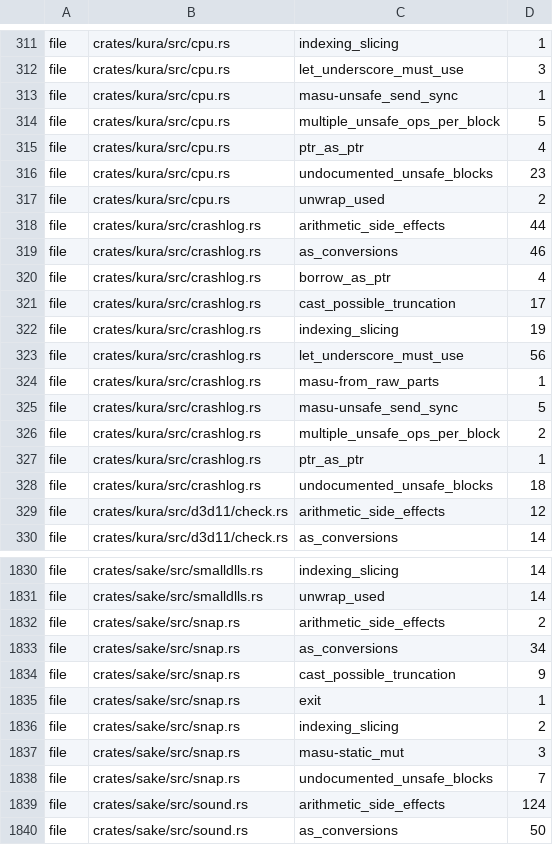
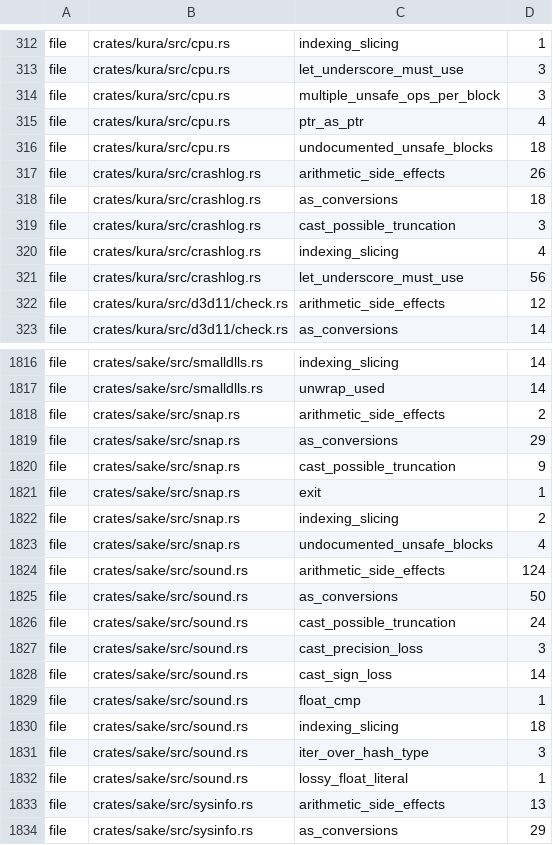
Before and after one commit to a-kaibu/masu, a TSV file: tools/ci/lint-ratchet.tsv, drawn as a sheet; only a part is shown, gaps mark what is left out; the shorter side is filled out with more unchanged rows; the diff covers the shown part only.

```diff
--- a/tools/ci/lint-ratchet.tsv
+++ b/tools/ci/lint-ratchet.tsv
@@ -312,18 +313,10 @@ file	crates/kura/src/cpu.rs	indexing_slicing	1
 file	crates/kura/src/cpu.rs	let_underscore_must_use	3
-file	crates/kura/src/cpu.rs	masu-unsafe_send_sync	1
-file	crates/kura/src/cpu.rs	multiple_unsafe_ops_per_block	5
+file	crates/kura/src/cpu.rs	multiple_unsafe_ops_per_block	3
 file	crates/kura/src/cpu.rs	ptr_as_ptr	4
-file	crates/kura/src/cpu.rs	undocumented_unsafe_blocks	23
-file	crates/kura/src/cpu.rs	unwrap_used	2
-file	crates/kura/src/crashlog.rs	arithmetic_side_effects	44
-file	crates/kura/src/crashlog.rs	as_conversions	46
-file	crates/kura/src/crashlog.rs	borrow_as_ptr	4
-file	crates/kura/src/crashlog.rs	cast_possible_truncation	17
-file	crates/kura/src/crashlog.rs	indexing_slicing	19
+file	crates/kura/src/cpu.rs	undocumented_unsafe_blocks	18
+file	crates/kura/src/crashlog.rs	arithmetic_side_effects	26
+file	crates/kura/src/crashlog.rs	as_conversions	18
+file	crates/kura/src/crashlog.rs	cast_possible_truncation	3
+file	crates/kura/src/crashlog.rs	indexing_slicing	4
 file	crates/kura/src/crashlog.rs	let_underscore_must_use	56
-file	crates/kura/src/crashlog.rs	masu-from_raw_parts	1
-file	crates/kura/src/crashlog.rs	masu-unsafe_send_sync	5
-file	crates/kura/src/crashlog.rs	multiple_unsafe_ops_per_block	2
-file	crates/kura/src/crashlog.rs	ptr_as_ptr	1
-file	crates/kura/src/crashlog.rs	undocumented_unsafe_blocks	18
 file	crates/kura/src/d3d11/check.rs	arithmetic_side_effects	12
@@ -1832,3 +1818,3 @@ file	crates/sake/src/smalldlls.rs	unwrap_used	14
 file	crates/sake/src/snap.rs	arithmetic_side_effects	2
-file	crates/sake/src/snap.rs	as_conversions	34
+file	crates/sake/src/snap.rs	as_conversions	29
 file	crates/sake/src/snap.rs	cast_possible_truncation	9
@@ -1836,4 +1822,3 @@ file	crates/sake/src/snap.rs	exit	1
 file	crates/sake/src/snap.rs	indexing_slicing	2
-file	crates/sake/src/snap.rs	masu-static_mut	3
-file	crates/sake/src/snap.rs	undocumented_unsafe_blocks	7
+file	crates/sake/src/snap.rs	undocumented_unsafe_blocks	4
 file	crates/sake/src/sound.rs	arithmetic_side_effects	124
```
Also changed, not shown: 1 added row, 8 removed rows and 7 edited cells elsewhere in this file, 14 other files.
